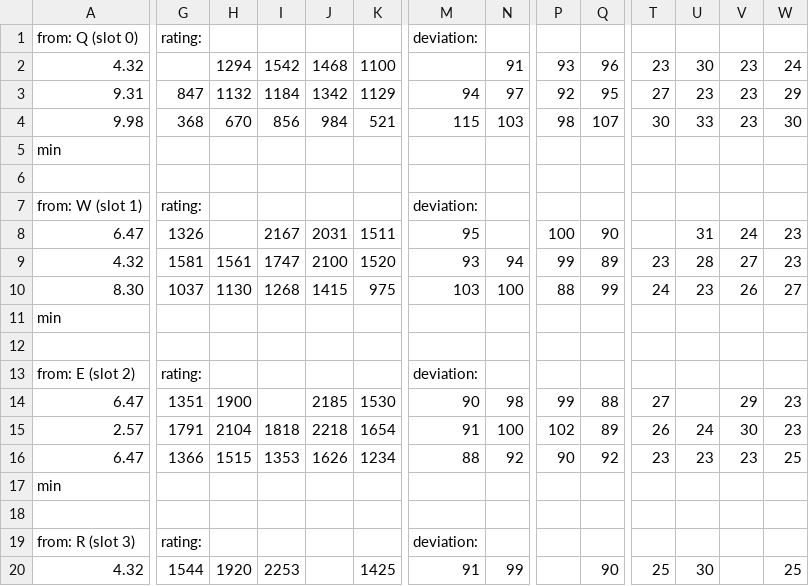
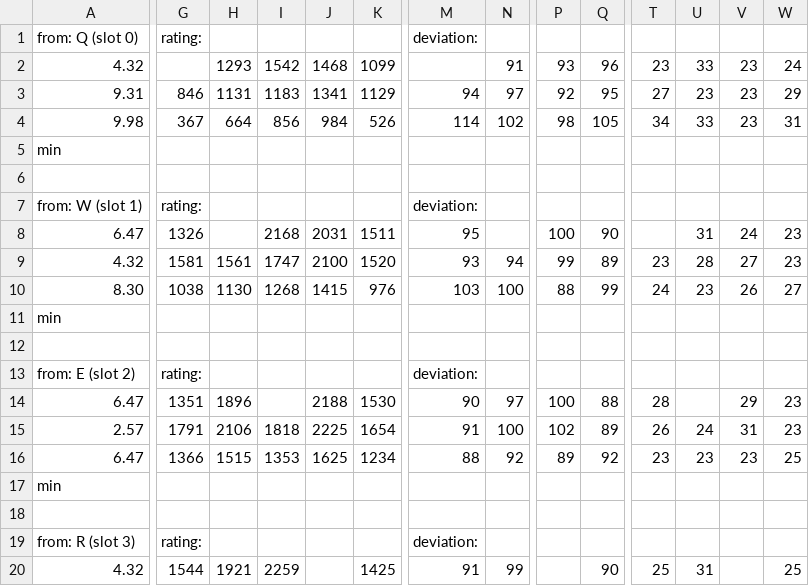
Before and after one commit to sgaliamov/keyvolve, a CSV file: data/keyboard.ranked.csv, drawn as a sheet; only a part is shown, gaps mark what is left out; the diff covers the shown part only; the diff names each change by its address in the sheet, - before the commit and + after, or states it on an @@ line.

```diff
--- a/data/keyboard.ranked.csv
+++ b/data/keyboard.ranked.csv
-H2: 1294
+H2: 1293
-K2: 1100
+K2: 1099
-U2: 30
+U2: 33
-G3: 847
+G3: 846
-H3: 1132
+H3: 1131
-I3: 1184
+I3: 1183
-J3: 1342
+J3: 1341
-G4: 368
+G4: 367
-H4: 670
+H4: 664
-K4: 521
+K4: 526
-M4: 115
+M4: 114
-N4: 103
+N4: 102
-Q4: 107
+Q4: 105
-T4: 30
+T4: 34
-W4: 30
+W4: 31
-I8: 2167
+I8: 2168
-G10: 1037
+G10: 1038
-K10: 975
+K10: 976
-H14: 1900
+H14: 1896
-J14: 2185
+J14: 2188
-N14: 98
+N14: 97
-P14: 99
+P14: 100
-T14: 27
+T14: 28
-H15: 2104
+H15: 2106
-J15: 2218
+J15: 2225
-V15: 30
+V15: 31
-J16: 1626
+J16: 1625
-P16: 90
+P16: 89
-H20: 1920
+H20: 1921
-I20: 2253
+I20: 2259
-U20: 30
+U20: 31
```
Also changed, not shown: 126 edited cells elsewhere in this file, data/keyboard.ranked.bigrams.csv, 3 other files.
